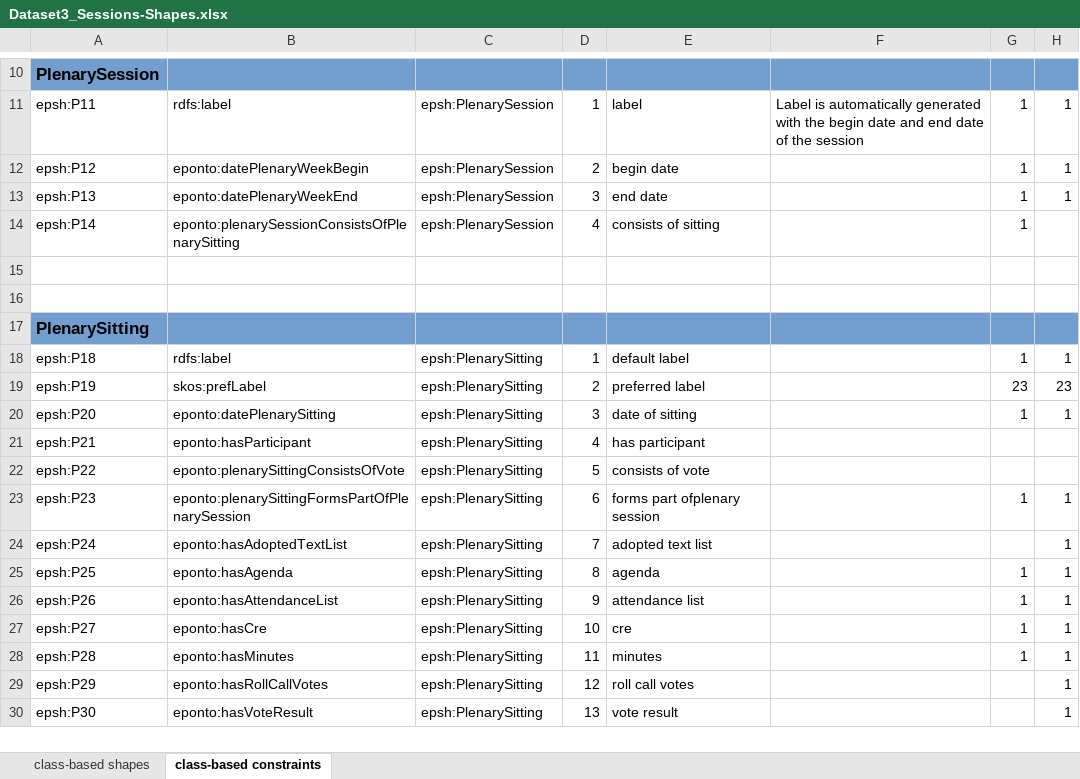
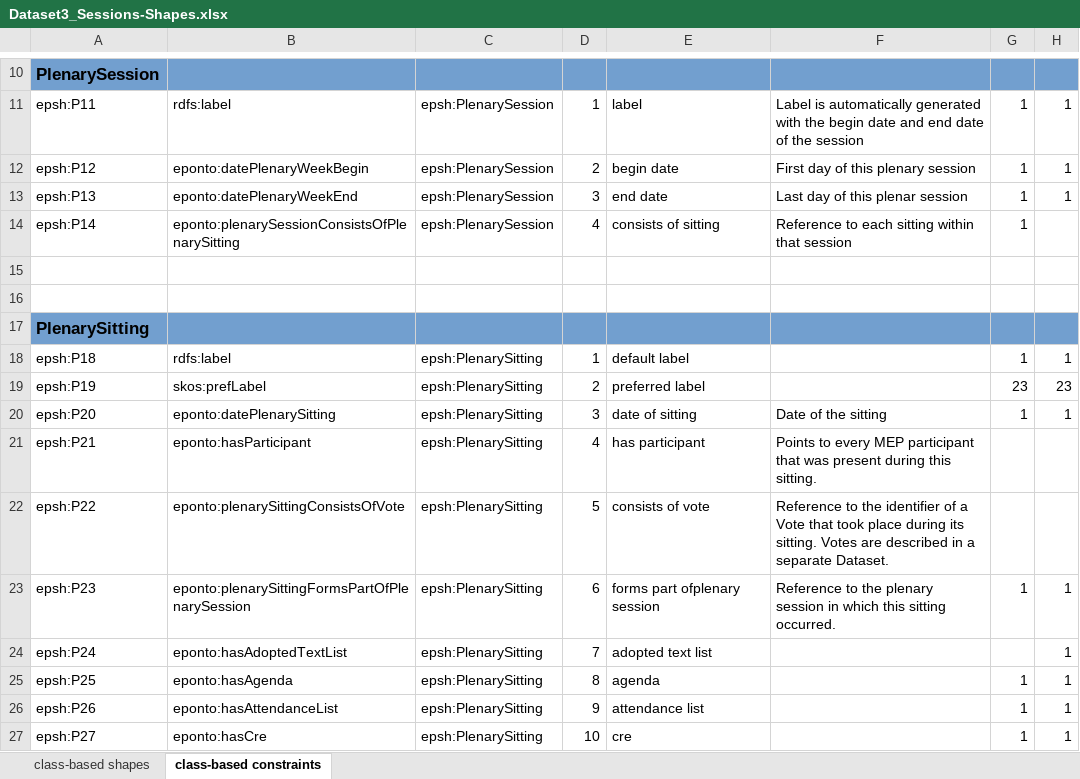
Before and after one commit to sparna-git/ep-graph-poc, an Excel workbook: 03-Dataset3_Sessions/04-SHACL/Dataset3_Sessions-Shapes.xlsx, sheet class-based constraints, drawn as a sheet; only a part is shown, gaps mark what is left out; the shorter side is filled out with more unchanged rows; values as stored, in another font and other column widths than the file's, no borders; the diff names each change by its address in the sheet, - before the commit and + after, or states it on an @@ line.

Commit message:
Update of SHACL files with description/comments

```diff
--- a/03-Dataset3_Sessions/04-SHACL/Dataset3_Sessions-Shapes.xlsx (sheet class-based constraints)
+++ b/03-Dataset3_Sessions/04-SHACL/Dataset3_Sessions-Shapes.xlsx (sheet class-based constraints)
-F12: (empty)
+F12: First day of this plenary session
-F13: (empty)
+F13: Last day of this plenar session
-F14: (empty)
+F14: Reference to each sitting within that session
-F20: (empty)
+F20: Date of the sitting
-F21: (empty)
+F21: Points to every MEP participant that was present during this sitting.
-F22: (empty)
+F22: Reference to the identifier of a Vote that took place during its sitting. Votes are described in a separate Dataset.
-F23: (empty)
+F23: Reference to the plenary session in which this sitting occurred.
```
Also changed, not shown: sheet class-based shapes, 02-Dataset2_MEP/04-SHACL/Dataset2_MEP-Shapes.xlsx, 5 other files.
